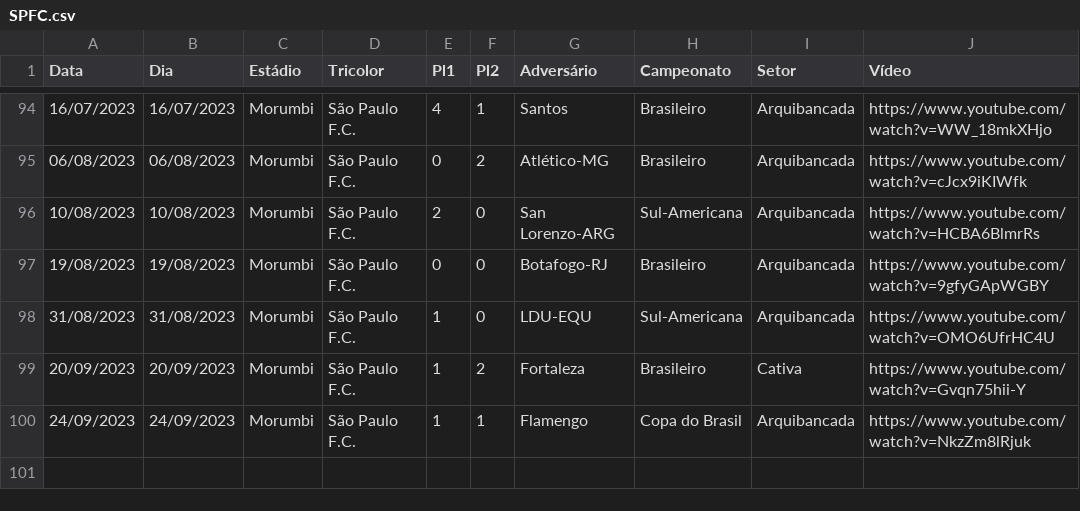
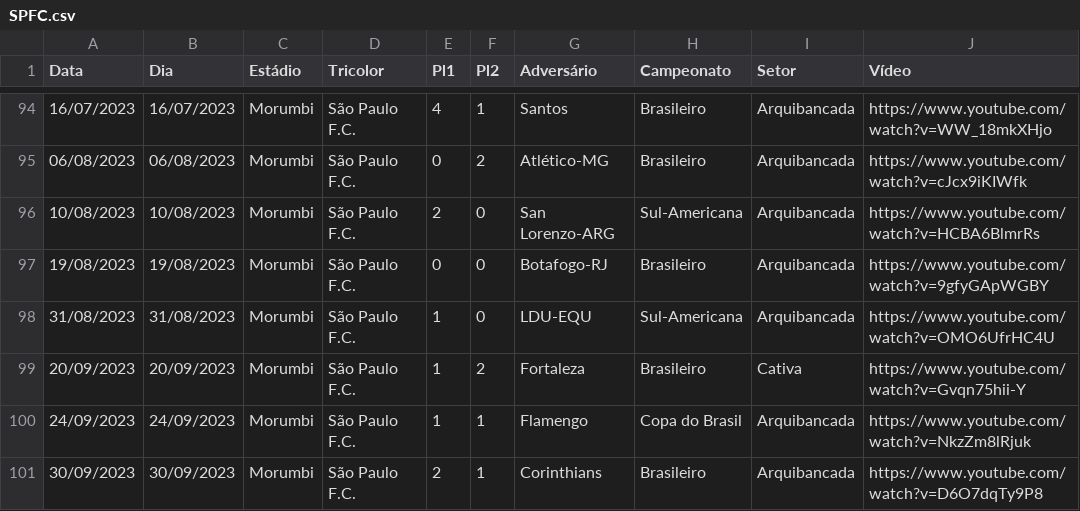
Before and after one commit to renatosts/SPFC, a CSV file: CSV/SPFC.csv, drawn as a sheet; only a part is shown, gaps mark what is left out.

Commit message:
Processamento 01/10/2023

```diff
--- a/CSV/SPFC.csv
+++ b/CSV/SPFC.csv
@@ -100 +100,2 @@ Data;Dia;Estádio;Tricolor;Pl1;Pl2;Adversário;Campeonato;Setor;Vídeo
 24/09/2023;24/09/2023;Morumbi;São Paulo F.C.;1;1;Flamengo;Copa do Brasil;Arquibancada;https://www.youtube.com/watch?v=NkzZm8lRjuk
+30/09/2023;30/09/2023;Morumbi;São Paulo F.C.;2;1;Corinthians;Brasileiro;Arquibancada;https://www.youtube.com/watch?v=D6O7dqTy9P8
```
